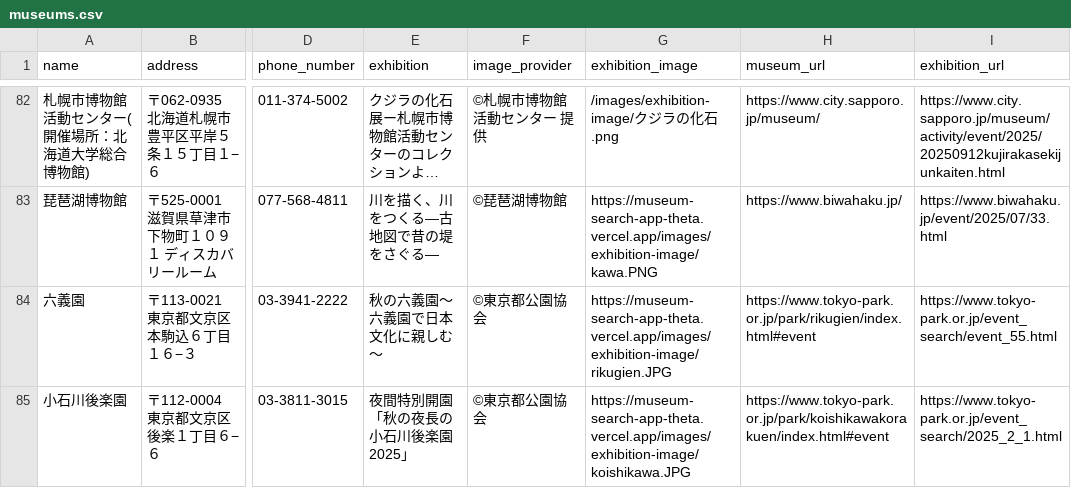
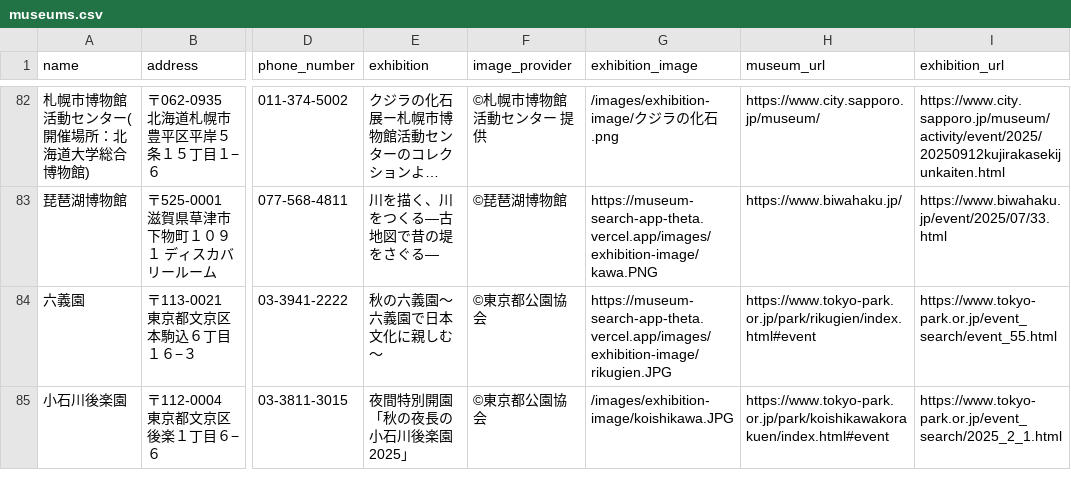
Before and after one commit to Kotaka10/museum-research-app-backend, a CSV file: backend/src/main/resources/data/museums.csv, drawn as a sheet; only a part is shown, gaps mark what is left out; long unchanged cells end in …; the diff names each change by its address in the sheet, - before the commit and + after, or states it on an @@ line.

Commit message:
fix: museums.csv

```diff
--- a/backend/src/main/resources/data/museums.csv
+++ b/backend/src/main/resources/data/museums.csv
-G85 (exhibition_image): https://museum-search-app-theta.vercel.app/images/exhibition-image/koishikawa.JPG
+G85 (exhibition_image): /images/exhibition-image/koishikawa.JPG
```
